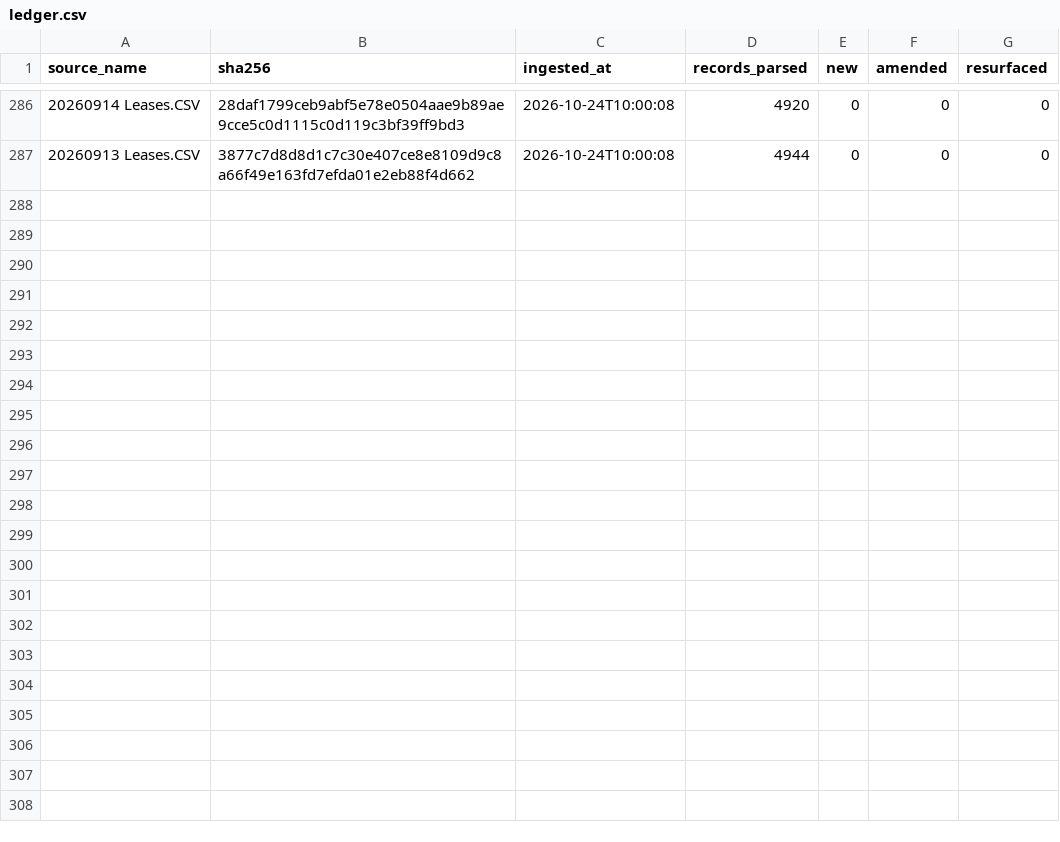
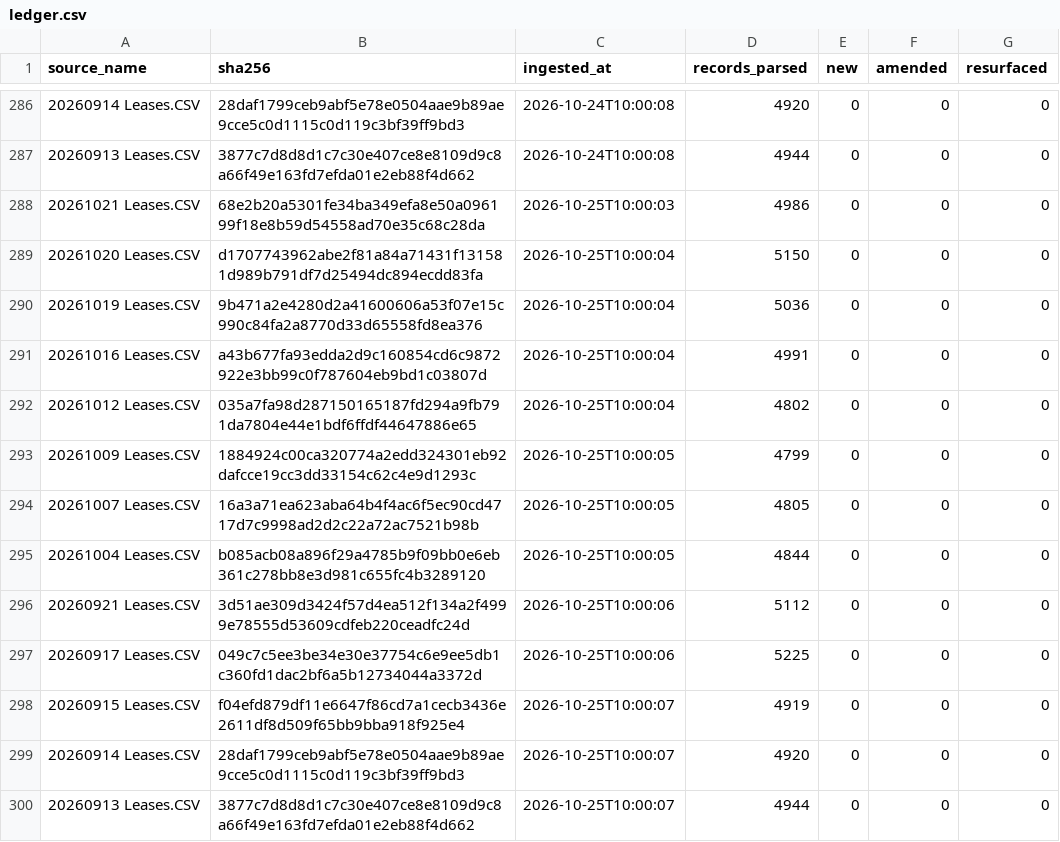
Before and after one commit to mapmaticsgis-maker/gis-permit-intel, a CSV file: data/enverus_leases/ledger.csv, drawn as a sheet; only a part is shown, gaps mark what is left out.

Commit message:
Enverus lease filings: 2026-10-25

```diff
--- a/data/enverus_leases/ledger.csv
+++ b/data/enverus_leases/ledger.csv
@@ -287 +287,14 @@ source_name,sha256,ingested_at,records_parsed,new,amended,resurfaced
 20260913 Leases.CSV,3877c7d8d8d1c7c30e407ce8e8109d9c8a66f49e163fd7efda01e2eb88f4d662,2026-10-24T10:00:08,4944,0,0,0
+20261021 Leases.CSV,68e2b20a5301fe34ba349efa8e50a096199f18e8b59d54558ad70e35c68c28da,2026-10-25T10:00:03,4986,0,0,0
+20261020 Leases.CSV,d1707743962abe2f81a84a71431f131581d989b791df7d25494dc894ecdd83fa,2026-10-25T10:00:04,5150,0,0,0
+20261019 Leases.CSV,9b471a2e4280d2a41600606a53f07e15c990c84fa2a8770d33d65558fd8ea376,2026-10-25T10:00:04,5036,0,0,0
+20261016 Leases.CSV,a43b677fa93edda2d9c160854cd6c9872922e3bb99c0f787604eb9bd1c03807d,2026-10-25T10:00:04,4991,0,0,0
+20261012 Leases.CSV,035a7fa98d287150165187fd294a9fb791da7804e44e1bdf6ffdf44647886e65,2026-10-25T10:00:04,4802,0,0,0
+20261009 Leases.CSV,1884924c00ca320774a2edd324301eb92dafcce19cc3dd33154c62c4e9d1293c,2026-10-25T10:00:05,4799,0,0,0
+20261007 Leases.CSV,16a3a71ea623aba64b4f4ac6f5ec90cd4717d7c9998ad2d2c22a72ac7521b98b,2026-10-25T10:00:05,4805,0,0,0
+20261004 Leases.CSV,b085acb08a896f29a4785b9f09bb0e6eb361c278bb8e3d981c655fc4b3289120,2026-10-25T10:00:05,4844,0,0,0
+20260921 Leases.CSV,3d51ae309d3424f57d4ea512f134a2f4999e78555d53609cdfeb220ceadfc24d,2026-10-25T10:00:06,5112,0,0,0
+20260917 Leases.CSV,049c7c5ee3be34e30e37754c6e9ee5db1c360fd1dac2bf6a5b12734044a3372d,2026-10-25T10:00:06,5225,0,0,0
+20260915 Leases.CSV,f04efd879df11e6647f86cd7a1cecb3436e2611df8d509f65bb9bba918f925e4,2026-10-25T10:00:07,4919,0,0,0
+20260914 Leases.CSV,28daf1799ceb9abf5e78e0504aae9b89ae9cce5c0d1115c0d119c3bf39ff9bd3,2026-10-25T10:00:07,4920,0,0,0
+20260913 Leases.CSV,3877c7d8d8d1c7c30e407ce8e8109d9c8a66f49e163fd7efda01e2eb88f4d662,2026-10-25T10:00:07,4944,0,0,0
```
Also changed, not shown: 1 other file.
